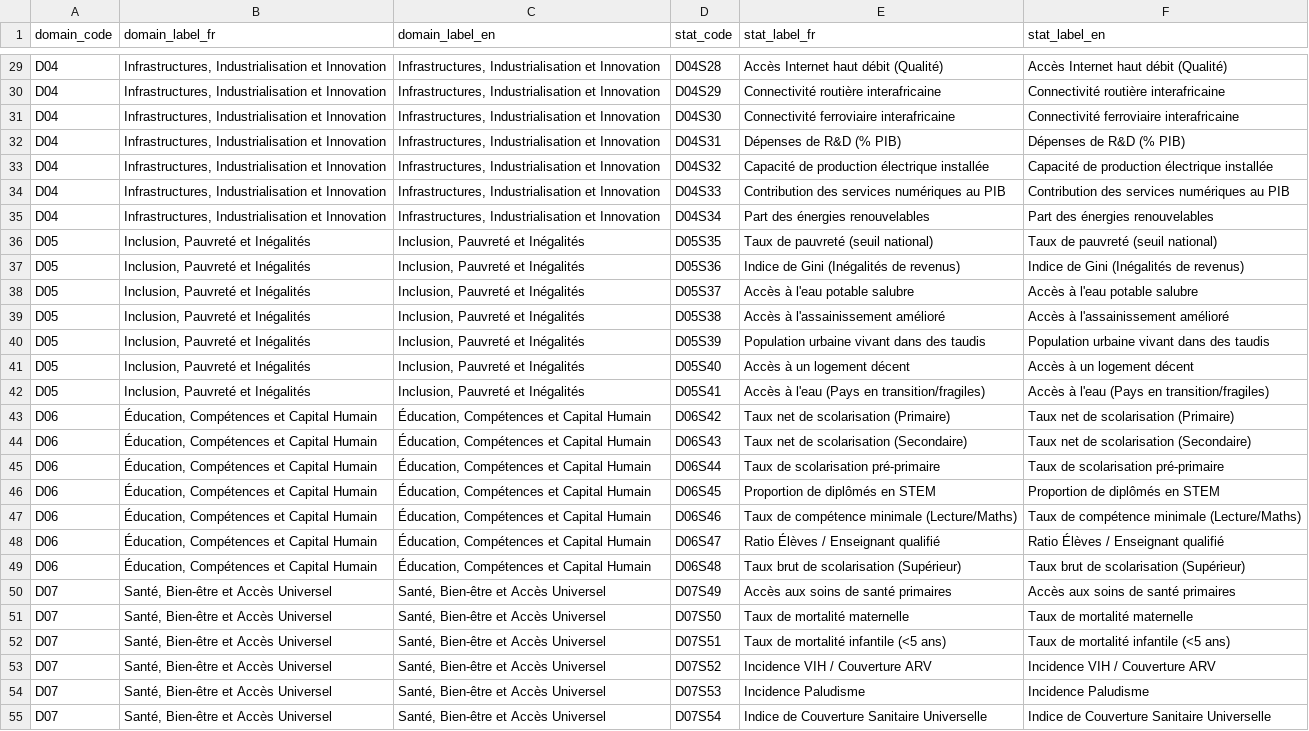
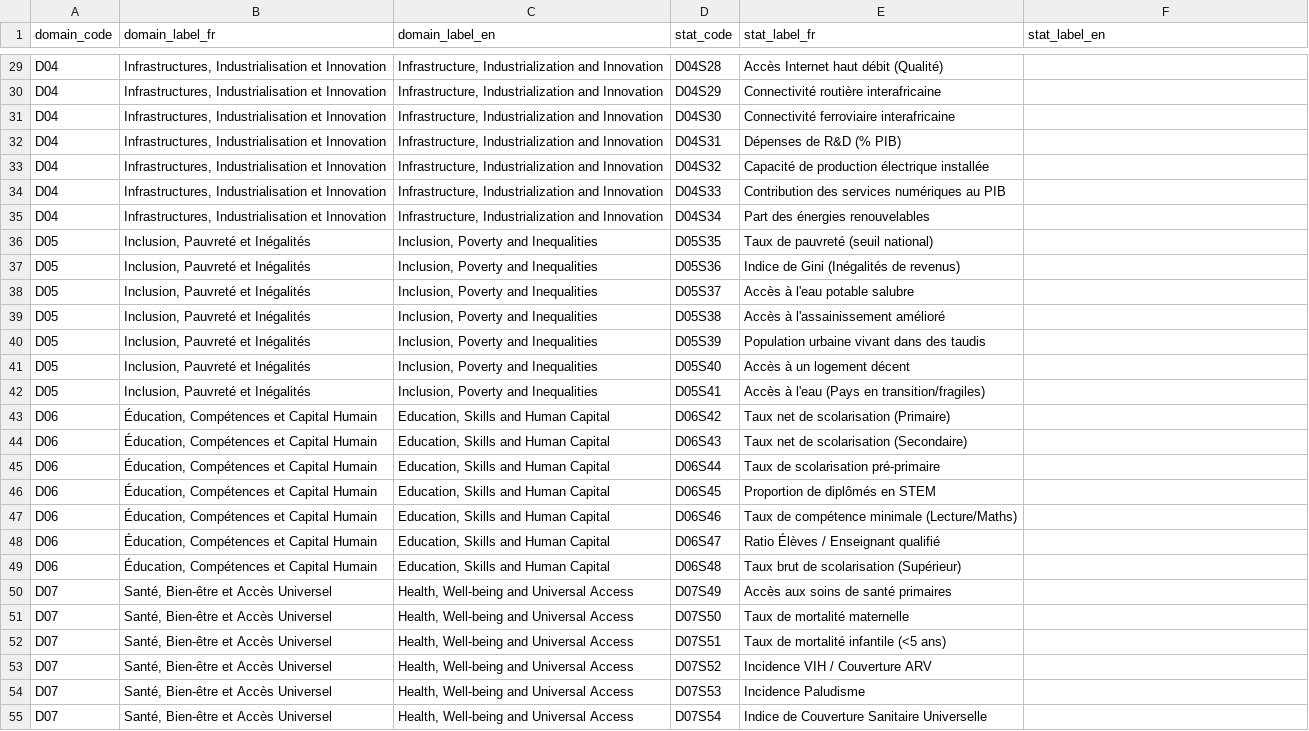
Before and after one commit to mniangj-png/consultation-statafric_niang, a CSV file: data/indicator_longlist.csv, drawn as a sheet; only a part is shown, gaps mark what is left out; the diff covers the shown part only; the diff names each change by its address in the sheet, - before the commit and + after, or states it on an @@ line.

```diff
--- a/data/indicator_longlist.csv
+++ b/data/indicator_longlist.csv
-C29:C35 (domain_label_en): Infrastructures, Industrialisation et Innovation
+C29:C35 (domain_label_en): Infrastructure, Industrialization and Innovation
-F29 (stat_label_en): Accès Internet haut débit (Qualité)
+F29 (stat_label_en): (empty)
-F30 (stat_label_en): Connectivité routière interafricaine
+F30 (stat_label_en): (empty)
-F31 (stat_label_en): Connectivité ferroviaire interafricaine
+F31 (stat_label_en): (empty)
-F32 (stat_label_en): Dépenses de R&D (% PIB)
+F32 (stat_label_en): (empty)
-F33 (stat_label_en): Capacité de production électrique installée
+F33 (stat_label_en): (empty)
-F34 (stat_label_en): Contribution des services numériques au PIB
+F34 (stat_label_en): (empty)
-F35 (stat_label_en): Part des énergies renouvelables
+F35 (stat_label_en): (empty)
-C36:C42 (domain_label_en): Inclusion, Pauvreté et Inégalités
+C36:C42 (domain_label_en): Inclusion, Poverty and Inequalities
-F36 (stat_label_en): Taux de pauvreté (seuil national)
+F36 (stat_label_en): (empty)
-F37 (stat_label_en): Indice de Gini (Inégalités de revenus)
+F37 (stat_label_en): (empty)
-F38 (stat_label_en): Accès à l'eau potable salubre
+F38 (stat_label_en): (empty)
-F39 (stat_label_en): Accès à l'assainissement amélioré
+F39 (stat_label_en): (empty)
-F40 (stat_label_en): Population urbaine vivant dans des taudis
+F40 (stat_label_en): (empty)
-F41 (stat_label_en): Accès à un logement décent
+F41 (stat_label_en): (empty)
-F42 (stat_label_en): Accès à l'eau (Pays en transition/fragiles)
+F42 (stat_label_en): (empty)
-C43:C49 (domain_label_en): Éducation, Compétences et Capital Humain
+C43:C49 (domain_label_en): Education, Skills and Human Capital
-F43 (stat_label_en): Taux net de scolarisation (Primaire)
+F43 (stat_label_en): (empty)
-F44 (stat_label_en): Taux net de scolarisation (Secondaire)
+F44 (stat_label_en): (empty)
-F45 (stat_label_en): Taux de scolarisation pré-primaire
+F45 (stat_label_en): (empty)
-F46 (stat_label_en): Proportion de diplômés en STEM
+F46 (stat_label_en): (empty)
-F47 (stat_label_en): Taux de compétence minimale (Lecture/Maths)
+F47 (stat_label_en): (empty)
-F48 (stat_label_en): Ratio Élèves / Enseignant qualifié
+F48 (stat_label_en): (empty)
-F49 (stat_label_en): Taux brut de scolarisation (Supérieur)
+F49 (stat_label_en): (empty)
-C50:C55 (domain_label_en): Santé, Bien-être et Accès Universel
+C50:C55 (domain_label_en): Health, Well-being and Universal Access
-F50 (stat_label_en): Accès aux soins de santé primaires
+F50 (stat_label_en): (empty)
-F51 (stat_label_en): Taux de mortalité maternelle
+F51 (stat_label_en): (empty)
-F52 (stat_label_en): Taux de mortalité infantile (<5 ans)
+F52 (stat_label_en): (empty)
-F53 (stat_label_en): Incidence VIH / Couverture ARV
+F53 (stat_label_en): (empty)
-F54 (stat_label_en): Incidence Paludisme
+F54 (stat_label_en): (empty)
-F55 (stat_label_en): Indice de Couverture Sanitaire Universelle
+F55 (stat_label_en): (empty)
```
Also changed, not shown: 107 edited cells elsewhere in this file, 2 other files.
